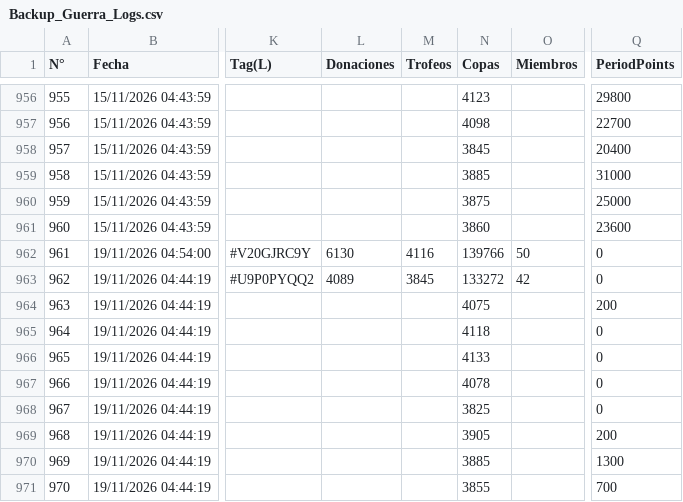
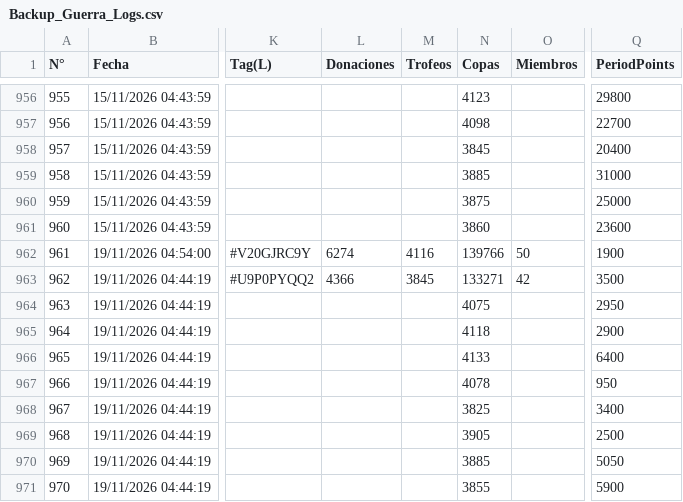
Before and after one commit to GrupoTerna/Backend, a CSV file: Datos descargados/CSV/Hojas/Backup_Guerra_Logs.csv, drawn as a sheet; only a part is shown, gaps mark what is left out; the diff names each change by its address in the sheet, - before the commit and + after, or states it on an @@ line.

Commit message:
Datos descargados: copia automática desde Drive - 19/11/2026 13:12:56 (Lima) - 2 archivos

```diff
--- a/Datos descargados/CSV/Hojas/Backup_Guerra_Logs.csv
+++ b/Datos descargados/CSV/Hojas/Backup_Guerra_Logs.csv
-L962 (Donaciones): 6130
+L962 (Donaciones): 6274
-Q962 (PeriodPoints): 0
+Q962 (PeriodPoints): 1900
-L963 (Donaciones): 4089
+L963 (Donaciones): 4366
-N963 (Copas): 133272
+N963 (Copas): 133271
-Q963 (PeriodPoints): 0
+Q963 (PeriodPoints): 3500
-Q964 (PeriodPoints): 200
+Q964 (PeriodPoints): 2950
-Q965 (PeriodPoints): 0
+Q965 (PeriodPoints): 2900
-Q966 (PeriodPoints): 0
+Q966 (PeriodPoints): 6400
-Q967 (PeriodPoints): 0
+Q967 (PeriodPoints): 950
-Q968 (PeriodPoints): 0
+Q968 (PeriodPoints): 3400
-Q969 (PeriodPoints): 200
+Q969 (PeriodPoints): 2500
-Q970 (PeriodPoints): 1300
+Q970 (PeriodPoints): 5050
-Q971 (PeriodPoints): 700
+Q971 (PeriodPoints): 5900
```
Also changed, not shown: 1 other file.
